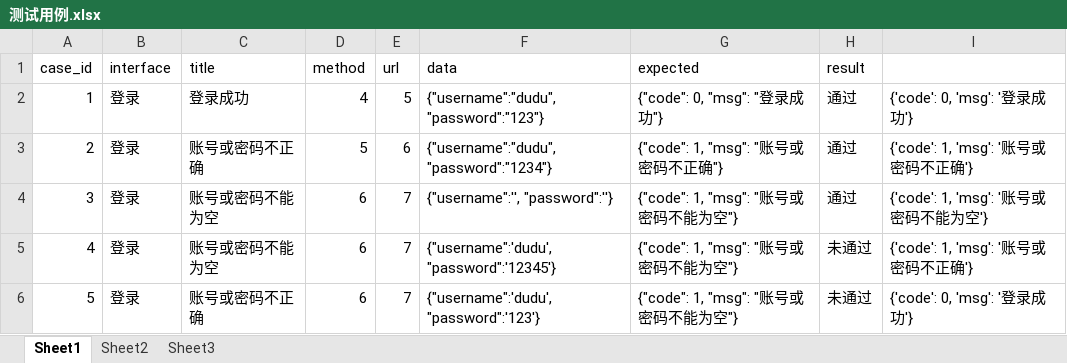
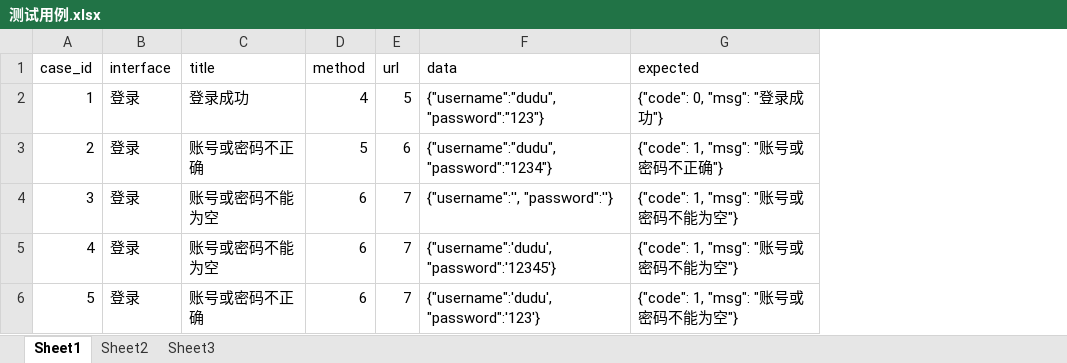
Before and after one commit to fengchi0018/pythonCodeDemo, an Excel workbook: python_35/py_35_excel/测试用例.xlsx, sheet Sheet1, drawn as a sheet; values as stored, in another font and other column widths than the file's, no borders; the diff names each change by its address in the sheet, - before the commit and + after, or states it on an @@ line.

```diff
--- a/python_35/py_35_excel/测试用例.xlsx (sheet Sheet1)
+++ b/python_35/py_35_excel/测试用例.xlsx (sheet Sheet1)
-column H (result), rows 2-6: 通过 | 通过 | 通过 | 未通过 | 未通过
-column I, rows 2-6: {'code': 0, 'msg': '登录成功'} | {'code': 1, 'msg': '账号或密码不正确'} | {'code': 1, 'msg': '账号或密码不能为空'} | {'code': 1, 'msg': '账号或密码不正确'} | {'code': 0, 'msg': '登录成功'}
```
Also changed, not shown: python_35/demo/datas/测试用例.xlsx, 21 other files.
